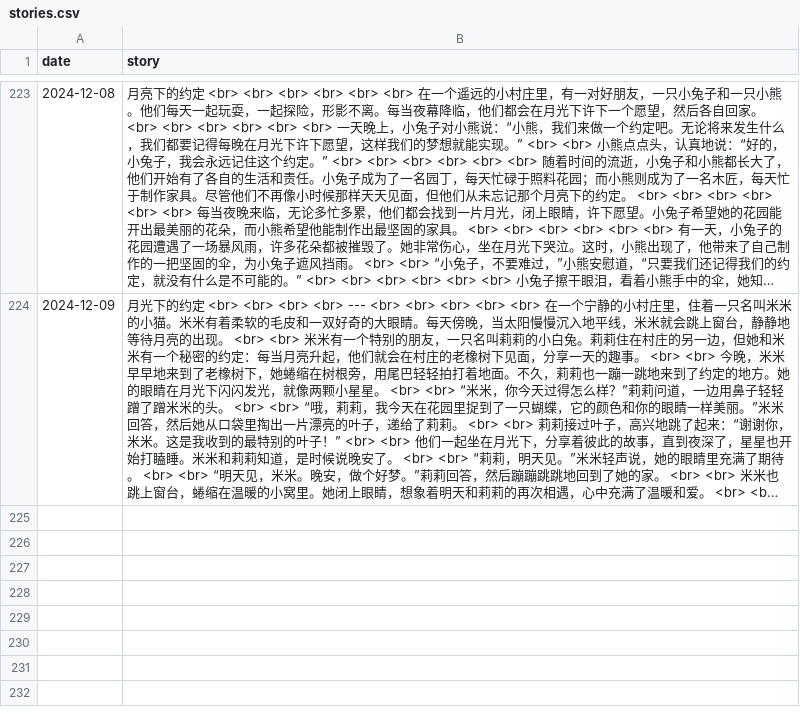
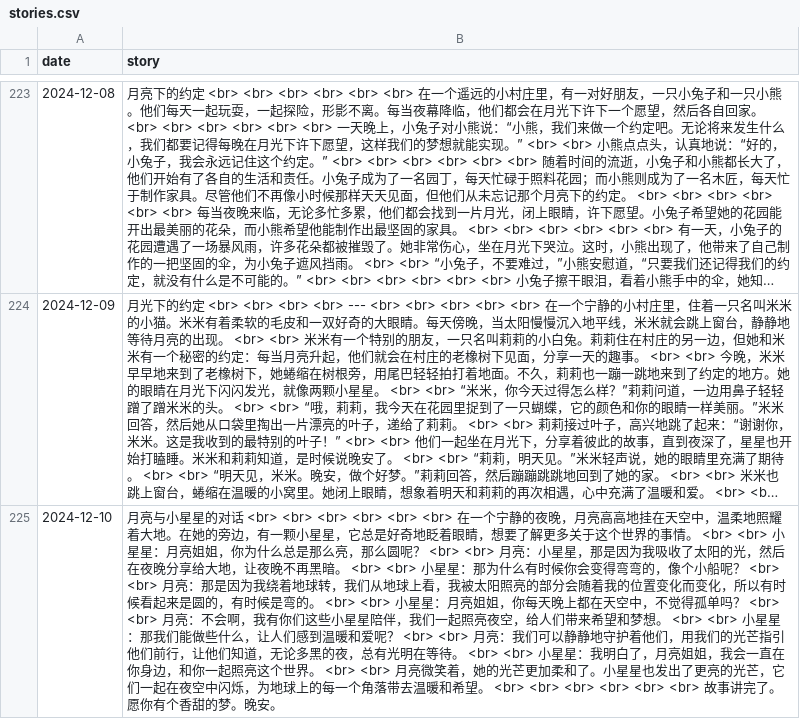
Before and after one commit to flowergod/storyBot, a CSV file: stories.csv, drawn as a sheet; only a part is shown, gaps mark what is left out; long unchanged cells end in …; the diff names each change by its address in the sheet, - before the commit and + after, or states it on an @@ line.

Commit message:
Update stories.csv with new story

```diff
--- a/stories.csv
+++ b/stories.csv
+row 225: 2024-12-10 | 月亮与小星星的对话 <br> <br> <br> <br> <br> <br> 在一个宁静的夜晚，月亮高高地挂在天空中，温柔地照耀着大地。在她的旁边，有一颗小星星，它总是好奇地眨着眼睛，想要了解更多关于这个世界的事情。 <br> <br> 小星星：月亮姐姐，你为什么总是那么亮，那么圆呢？ <br> <br> 月亮：小星星，那是因为我吸收了太阳的光，然后在夜晚分享给大地，让夜晚不再黑暗。 <br> <br> 小星星：那为什么有时候你会变得弯弯的，像个小船呢？ <br> <br> 月亮：那是因为我绕着地球转，我们从地球上看，我被太阳照亮的部分会随着我的位置变化而变化，所以有时候看起来是圆的，有时候是弯的。 <br> <br> 小星星：月亮姐姐，你每天晚上都在天空中，不觉得孤单吗？ <br> <br> 月亮：不会啊，我有你们这些小星星陪伴，我们一起照亮夜空，给人们带来希望和梦想。 <br> <br> 小星星：那我们能做些什么，让人们感到温暖和爱呢？ <br> <br> 月亮：我们可以静静地守护着他们，用我们的光芒指引他们前行，让他们知道，无论多黑的夜，总有光明在等待。 <br> <br> 小星星：我明白了，月亮姐姐，我会一直在你身边，和你一起照亮这个世界。 <br> <br> 月亮微笑着，她的光芒更加柔和了。小星星也发出了更亮的光芒，它们一起在夜空中闪烁，为地球上的每一个角落带去温暖和希望。 <br> <br> <br> <br> <br> <br> 故事讲完了。愿你有个香甜的梦。晚安。
```
